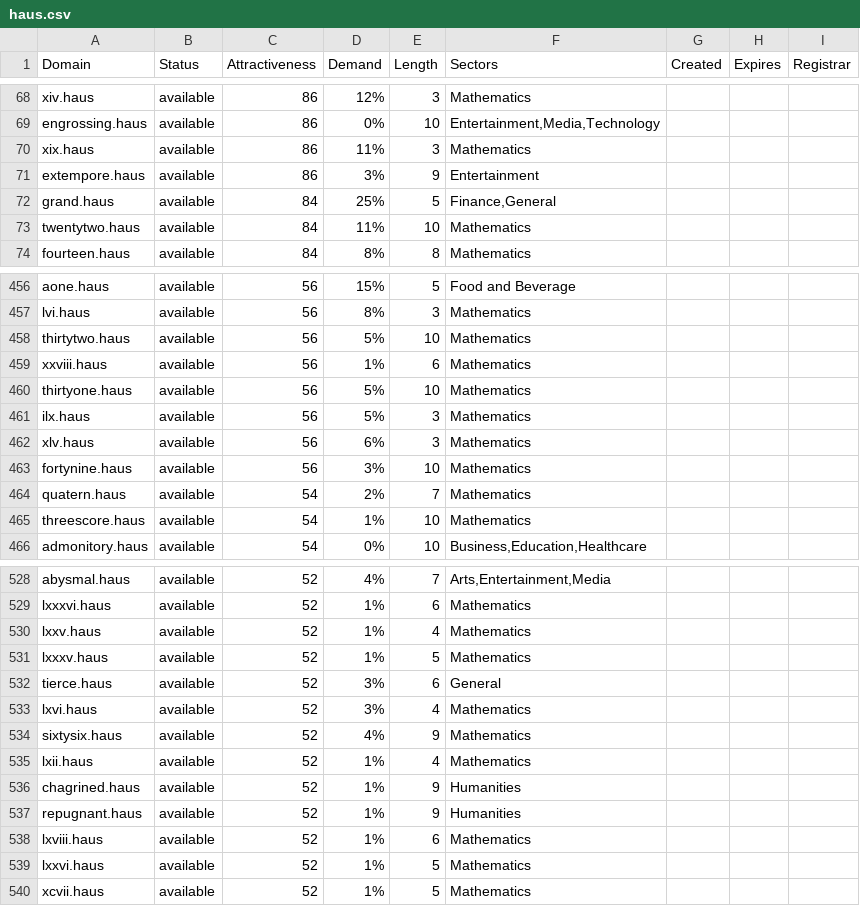
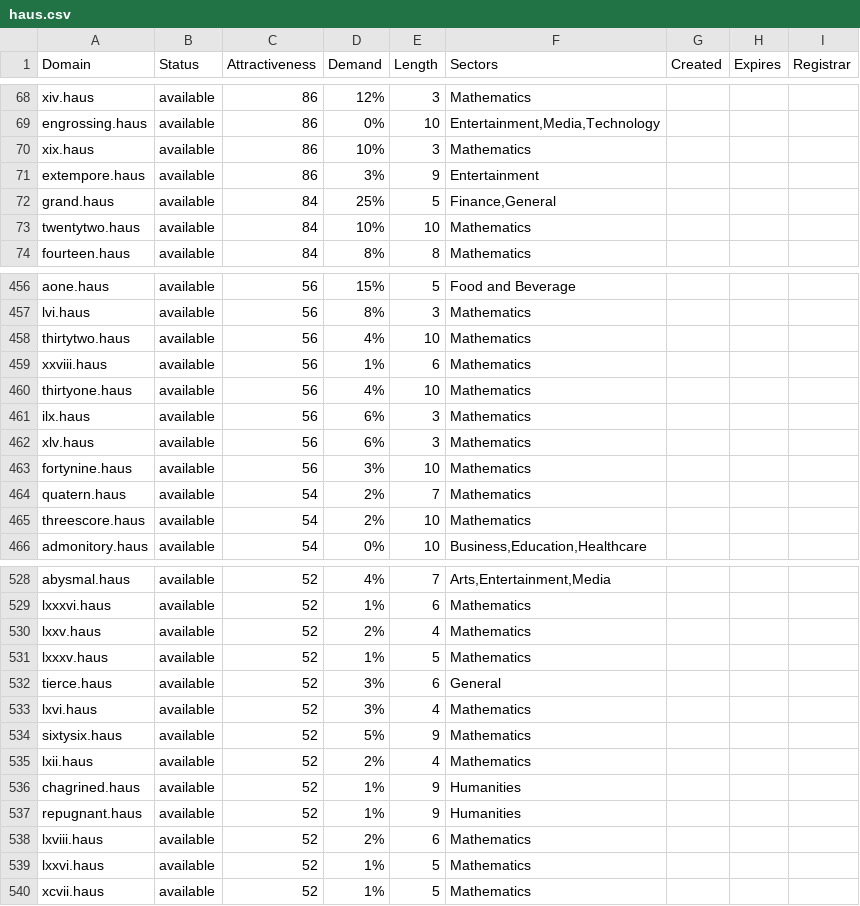
Before and after one commit to UniqueDomains/haus-oneword-domains, a CSV file: haus.csv, drawn as a sheet; only a part is shown, gaps mark what is left out; the diff covers the shown part only.

```diff
--- a/haus.csv
+++ b/haus.csv
@@ -69,6 +69,6 @@ xiv.haus,available,86,12%,3,Mathematics,,,
 engrossing.haus,available,86,0%,10,"Entertainment,Media,Technology",,,
-xix.haus,available,86,11%,3,Mathematics,,,
+xix.haus,available,86,10%,3,Mathematics,,,
 extempore.haus,available,86,3%,9,Entertainment,,,
 grand.haus,available,84,25%,5,"Finance,General",,,
-twentytwo.haus,available,84,11%,10,Mathematics,,,
+twentytwo.haus,available,84,10%,10,Mathematics,,,
 fourteen.haus,available,84,8%,8,Mathematics,,,
@@ -457,6 +457,6 @@ aone.haus,available,56,15%,5,Food and Beverage,,,
 lvi.haus,available,56,8%,3,Mathematics,,,
-thirtytwo.haus,available,56,5%,10,Mathematics,,,
+thirtytwo.haus,available,56,4%,10,Mathematics,,,
 xxviii.haus,available,56,1%,6,Mathematics,,,
-thirtyone.haus,available,56,5%,10,Mathematics,,,
-ilx.haus,available,56,5%,3,Mathematics,,,
+thirtyone.haus,available,56,4%,10,Mathematics,,,
+ilx.haus,available,56,6%,3,Mathematics,,,
 xlv.haus,available,56,6%,3,Mathematics,,,
@@ -464,3 +464,3 @@ fortynine.haus,available,56,3%,10,Mathematics,,,
 quatern.haus,available,54,2%,7,Mathematics,,,
-threescore.haus,available,54,1%,10,Mathematics,,,
+threescore.haus,available,54,2%,10,Mathematics,,,
 admonitory.haus,available,54,0%,10,"Business,Education,Healthcare",,,
@@ -529,3 +529,3 @@ abysmal.haus,available,52,4%,7,"Arts,Entertainment,Media",,,
 lxxxvi.haus,available,52,1%,6,Mathematics,,,
-lxxv.haus,available,52,1%,4,Mathematics,,,
+lxxv.haus,available,52,2%,4,Mathematics,,,
 lxxxv.haus,available,52,1%,5,Mathematics,,,
@@ -533,7 +533,7 @@ tierce.haus,available,52,3%,6,General,,,
 lxvi.haus,available,52,3%,4,Mathematics,,,
-sixtysix.haus,available,52,4%,9,Mathematics,,,
-lxii.haus,available,52,1%,4,Mathematics,,,
+sixtysix.haus,available,52,5%,9,Mathematics,,,
+lxii.haus,available,52,2%,4,Mathematics,,,
 chagrined.haus,available,52,1%,9,Humanities,,,
 repugnant.haus,available,52,1%,9,Humanities,,,
-lxviii.haus,available,52,1%,6,Mathematics,,,
+lxviii.haus,available,52,2%,6,Mathematics,,,
 lxxvi.haus,available,52,1%,5,Mathematics,,,
```
Also changed, not shown: 51 edited cells elsewhere in this file, 2 other files.
